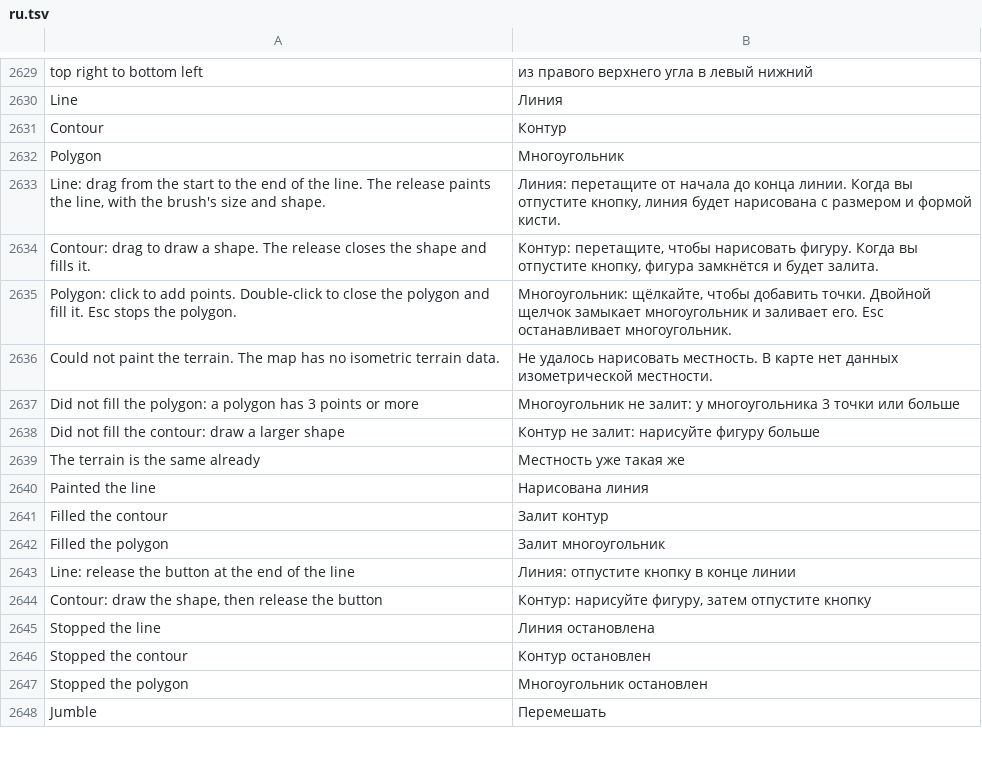
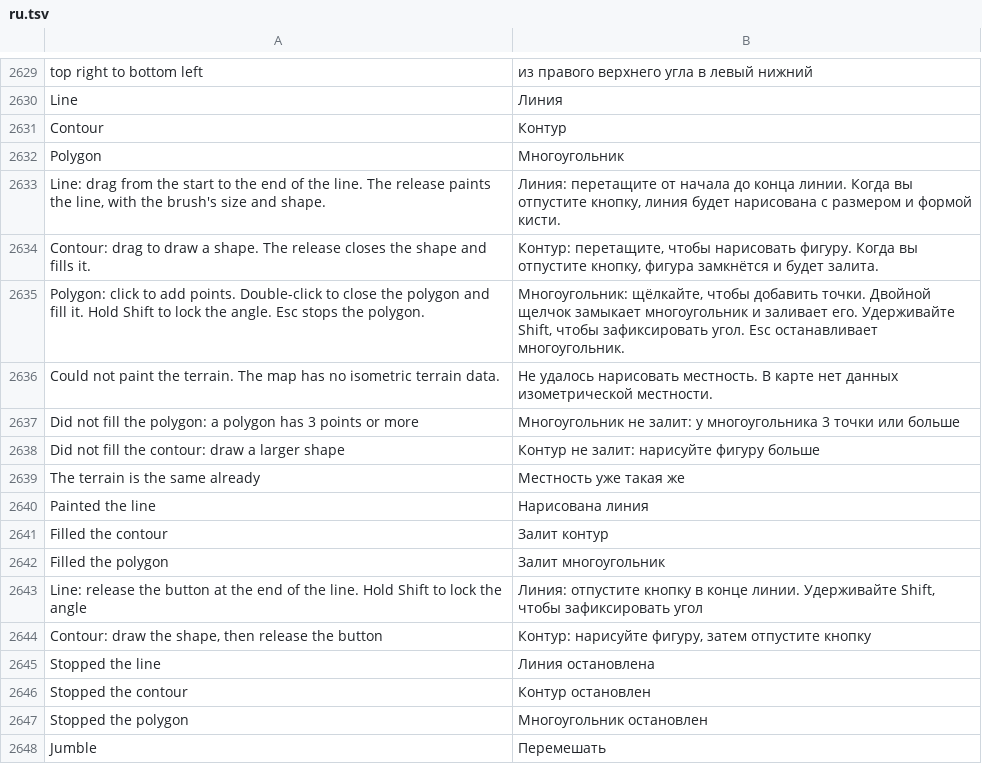
Before and after one commit to stardraft-editor/stardraft, a TSV file: apps/editor/res/lang/ru.tsv, drawn as a sheet; only a part is shown, gaps mark what is left out.

Commit message:
Terrain: Line and Polygon lock the angle while Shift is held: each line goes horizontal, vertical, at 45 degrees or along the isometric diagonal (2:1), whichever is nearest the mouse (Line from its start, Polygon from its last point)

```diff
--- a/apps/editor/res/lang/ru.tsv
+++ b/apps/editor/res/lang/ru.tsv
@@ -2662,3 +2662,3 @@ Line: drag from the start to the end of the line. The release paints the line, w
 Contour: drag to draw a shape. The release closes the shape and fills it.	Контур: перетащите, чтобы нарисовать фигуру. Когда вы отпустите кнопку, фигура замкнётся и будет залита.
-Polygon: click to add points. Double-click to close the polygon and fill it. Esc stops the polygon.	Многоугольник: щёлкайте, чтобы добавить точки. Двойной щелчок замыкает многоугольник и заливает его. Esc останавливает многоугольник.
+Polygon: click to add points. Double-click to close the polygon and fill it. Hold Shift to lock the angle. Esc stops the polygon.	Многоугольник: щёлкайте, чтобы добавить точки. Двойной щелчок замыкает многоугольник и заливает его. Удерживайте Shift, чтобы зафиксировать угол. Esc останавливает многоугольник.
 Could not paint the terrain. The map has no isometric terrain data.	Не удалось нарисовать местность. В карте нет данных изометрической местности.
@@ -2670,3 +2670,3 @@ Filled the contour	Залит контур
 Filled the polygon	Залит многоугольник
-Line: release the button at the end of the line	Линия: отпустите кнопку в конце линии
+Line: release the button at the end of the line. Hold Shift to lock the angle	Линия: отпустите кнопку в конце линии. Удерживайте Shift, чтобы зафиксировать угол
 Contour: draw the shape, then release the button	Контур: нарисуйте фигуру, затем отпустите кнопку
```
Also changed, not shown: apps/editor/res/lang/es.tsv, apps/editor/res/lang/ko.tsv, 9 other files.
